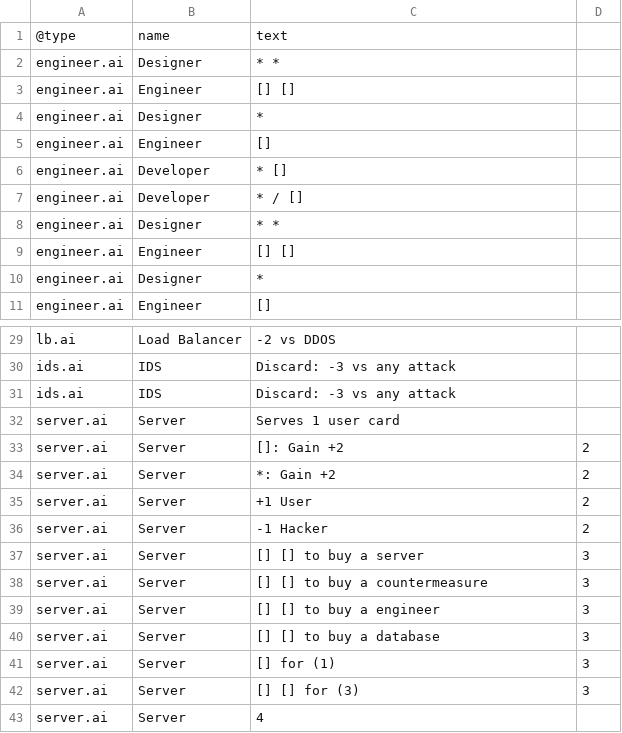
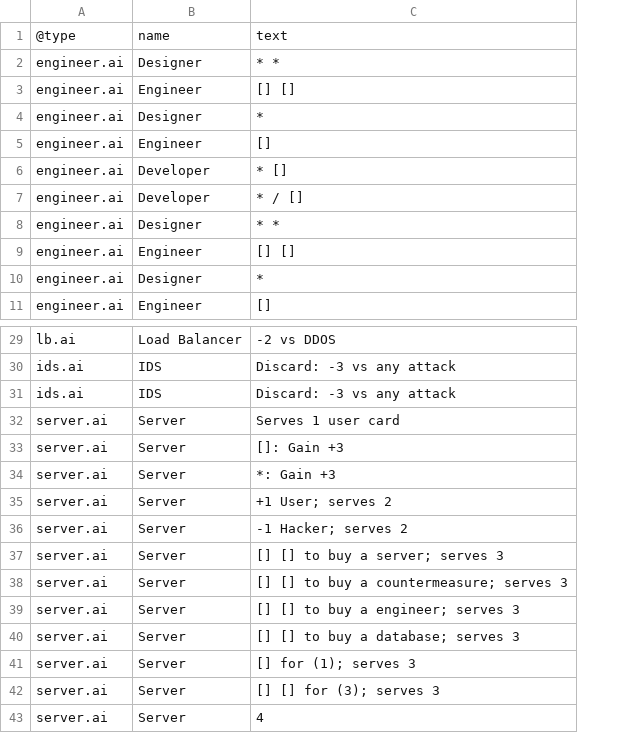
Before and after one commit to k-pom/infrastructure, a CSV file: infrastructure/infrastructure.csv, drawn as a sheet; only a part is shown, gaps mark what is left out; the diff names each change by its address in the sheet, - before the commit and + after, or states it on an @@ line.

Commit message:
Fix the complex servers

```diff
--- a/infrastructure/infrastructure.csv
+++ b/infrastructure/infrastructure.csv
-column D, rows 33-42: 2 | 2 | 2 | 2 | 3 | 3 | 3 | 3 | 3 | 3
-C33: []: Gain +2
+C33: []: Gain +3
-C34: *: Gain +2
+C34: *: Gain +3
-C35: +1 User
+C35: +1 User; serves 2
-C36: -1 Hacker
+C36: -1 Hacker; serves 2
-C37: [] [] to buy a server
+C37: [] [] to buy a server; serves 3
-C38: [] [] to buy a countermeasure
+C38: [] [] to buy a countermeasure; serves 3
-C39: [] [] to buy a engineer
+C39: [] [] to buy a engineer; serves 3
-C40: [] [] to buy a database
+C40: [] [] to buy a database; serves 3
-C41: [] for (1)
+C41: [] for (1); serves 3
-C42: [] [] for (3)
+C42: [] [] for (3); serves 3
```
Also changed, not shown: 2 other files.
